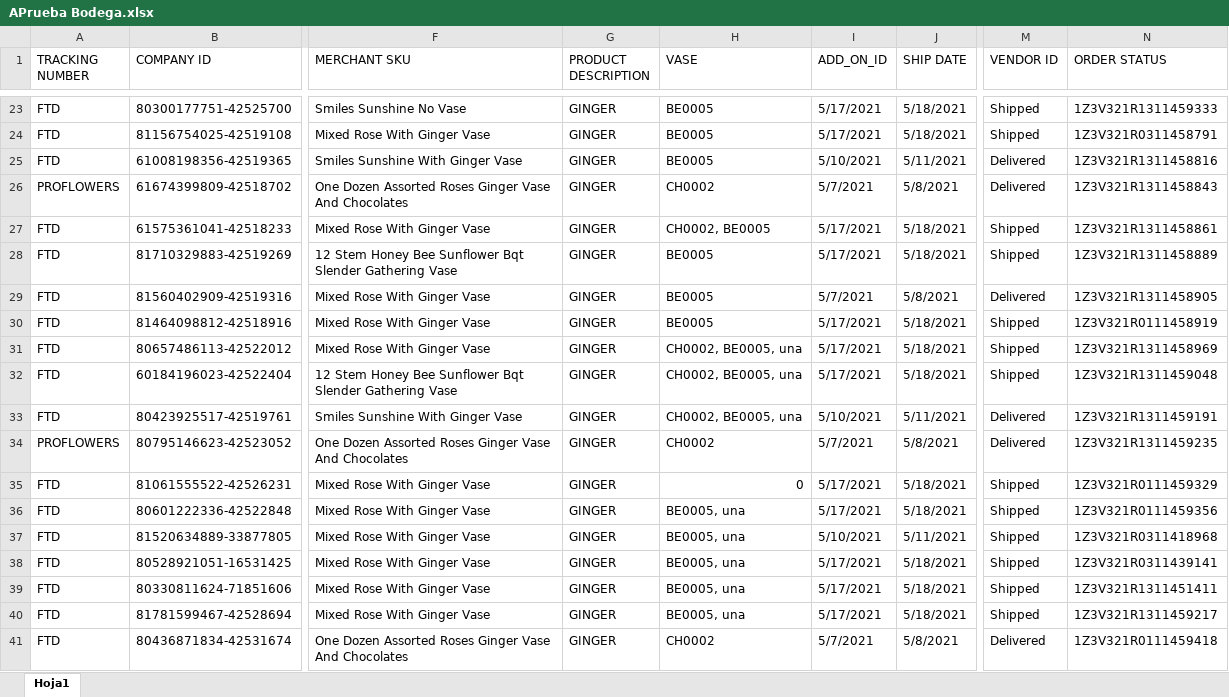
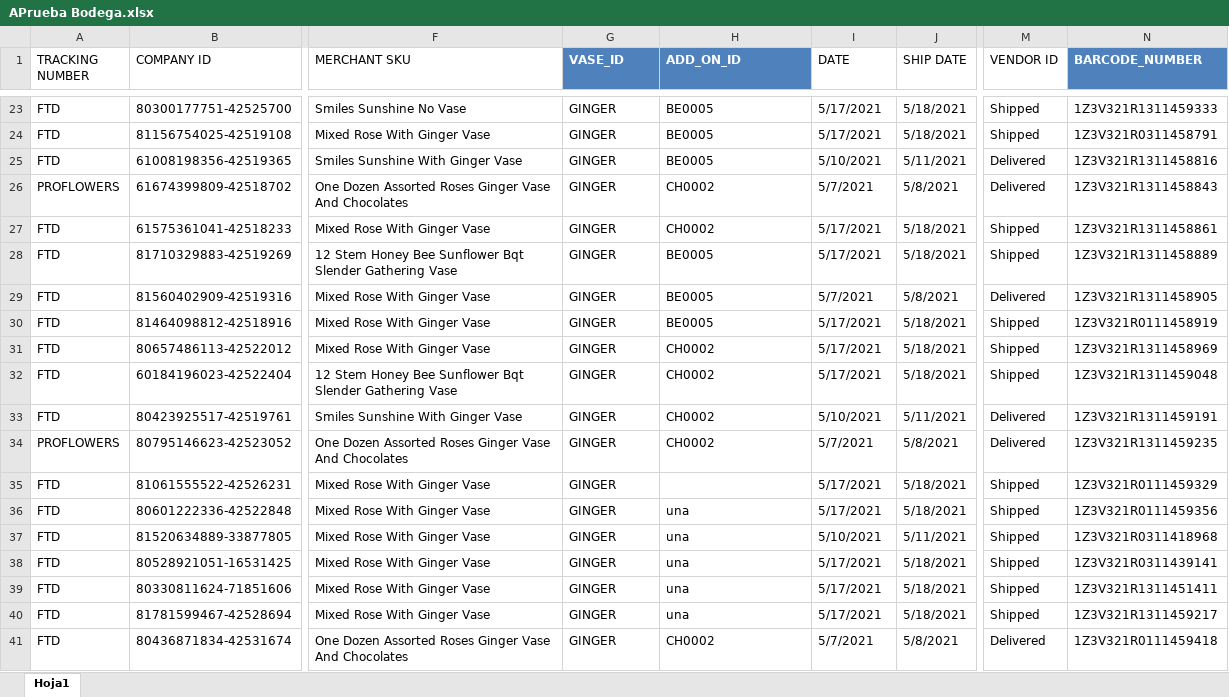
Before and after one commit to AutomateCol/Ecommerce_V3, an Excel workbook: DataBases/APrueba Bodega.xlsx, sheet Hoja1, drawn as a sheet; only a part is shown, gaps mark what is left out; values as stored, in another font and other column widths than the file's, no borders; conditional formats not drawn; the diff covers the shown part only; the diff names each change by its address in the sheet, - before the commit and + after, or states it on an @@ line.

```diff
--- a/DataBases/APrueba Bodega.xlsx (sheet Hoja1)
+++ b/DataBases/APrueba Bodega.xlsx (sheet Hoja1)
-G1: PRODUCT DESCRIPTION
+G1: VASE_ID
@@ G1:H1 fill: none → #4F81BD, bold: off → on, text colour: black → #FFFFFF @@
-H1: VASE
+H1: ADD_ON_ID
-I1: ADD_ON_ID
+I1: DATE
-N1: ORDER STATUS
+N1: BARCODE_NUMBER
@@ N1 fill: none → #4F81BD, bold: off → on, text colour: black → #FFFFFF @@
-H27 (ADD_ON_ID): CH0002, BE0005
+H27 (ADD_ON_ID): CH0002
-H31:H33 (ADD_ON_ID): CH0002, BE0005, una
+H31:H33 (ADD_ON_ID): CH0002
-H35 (ADD_ON_ID): 0
+H35 (ADD_ON_ID): (empty)
-H36:H40 (ADD_ON_ID): BE0005, una
+H36:H40 (ADD_ON_ID): una
```
Also changed, not shown: 160 edited cells elsewhere in this sheet, 2 other files.
